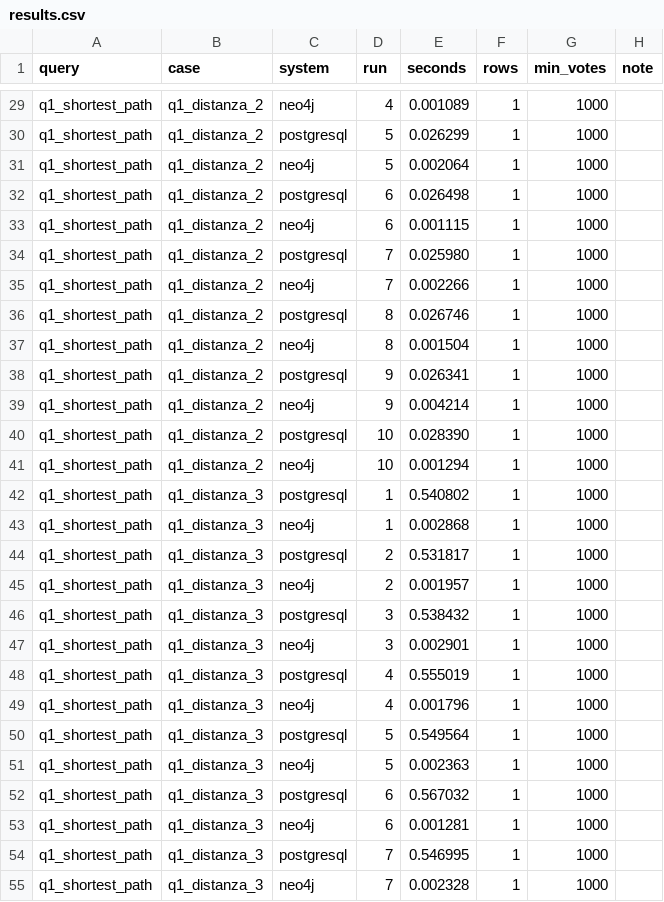
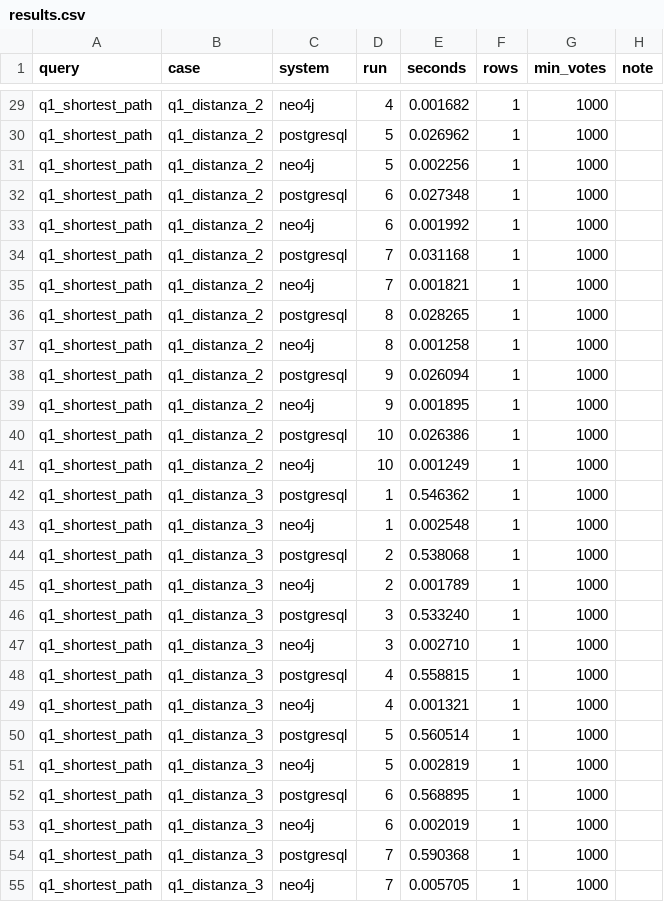
Before and after one commit to framacri/Data-Management-Proj, a CSV file: analysis/results.csv, drawn as a sheet; only a part is shown, gaps mark what is left out; the diff covers the shown part only; the diff names each change by its address in the sheet, - before the commit and + after, or states it on an @@ line.

```diff
--- a/analysis/results.csv
+++ b/analysis/results.csv
-E29 (seconds): 0.001089
+E29 (seconds): 0.001682
-E30 (seconds): 0.026299
+E30 (seconds): 0.026962
-E31 (seconds): 0.002064
+E31 (seconds): 0.002256
-E32 (seconds): 0.026498
+E32 (seconds): 0.027348
-E33 (seconds): 0.001115
+E33 (seconds): 0.001992
-E34 (seconds): 0.025980
+E34 (seconds): 0.031168
-E35 (seconds): 0.002266
+E35 (seconds): 0.001821
-E36 (seconds): 0.026746
+E36 (seconds): 0.028265
-E37 (seconds): 0.001504
+E37 (seconds): 0.001258
-E38 (seconds): 0.026341
+E38 (seconds): 0.026094
-E39 (seconds): 0.004214
+E39 (seconds): 0.001895
-E40 (seconds): 0.028390
+E40 (seconds): 0.026386
-E41 (seconds): 0.001294
+E41 (seconds): 0.001249
-E42 (seconds): 0.540802
+E42 (seconds): 0.546362
-E43 (seconds): 0.002868
+E43 (seconds): 0.002548
-E44 (seconds): 0.531817
+E44 (seconds): 0.538068
-E45 (seconds): 0.001957
+E45 (seconds): 0.001789
-E46 (seconds): 0.538432
+E46 (seconds): 0.533240
-E47 (seconds): 0.002901
+E47 (seconds): 0.002710
-E48 (seconds): 0.555019
+E48 (seconds): 0.558815
-E49 (seconds): 0.001796
+E49 (seconds): 0.001321
-E50 (seconds): 0.549564
+E50 (seconds): 0.560514
-E51 (seconds): 0.002363
+E51 (seconds): 0.002819
-E52 (seconds): 0.567032
+E52 (seconds): 0.568895
-E53 (seconds): 0.001281
+E53 (seconds): 0.002019
-E54 (seconds): 0.546995
+E54 (seconds): 0.590368
-E55 (seconds): 0.002328
+E55 (seconds): 0.005705
```
Also changed, not shown: 112 edited cells elsewhere in this file, 9 other files.
